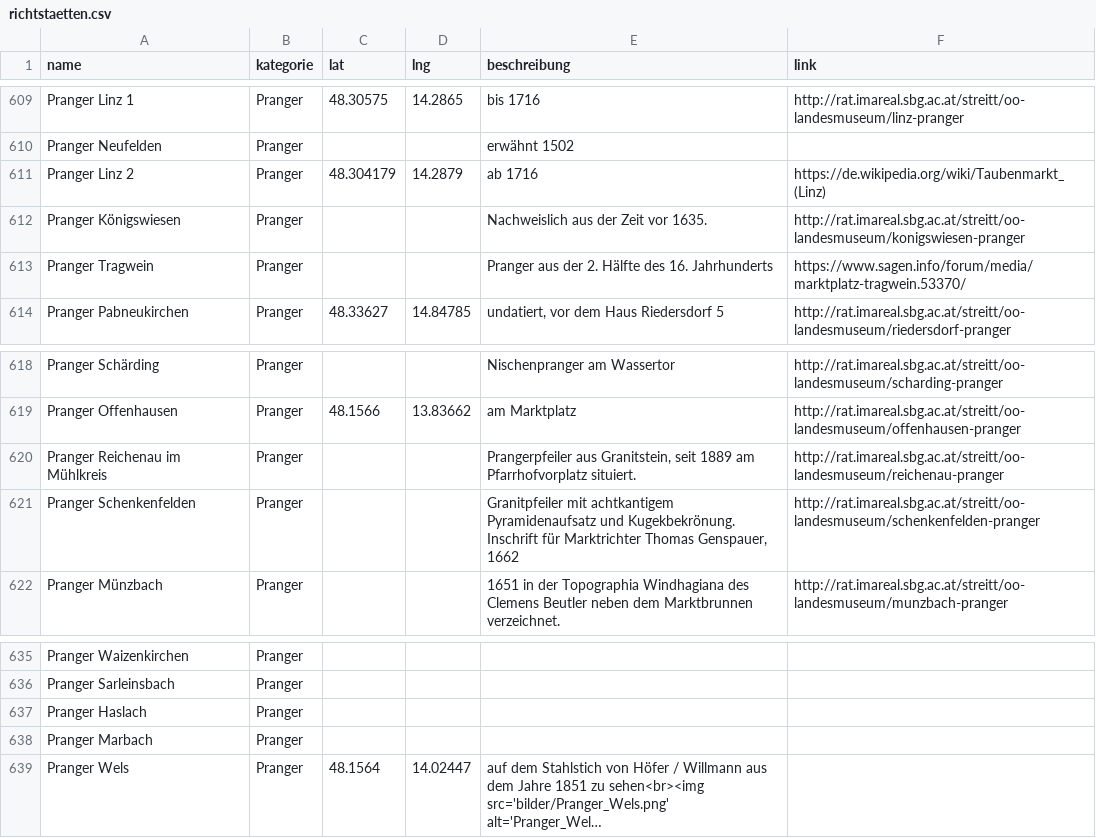
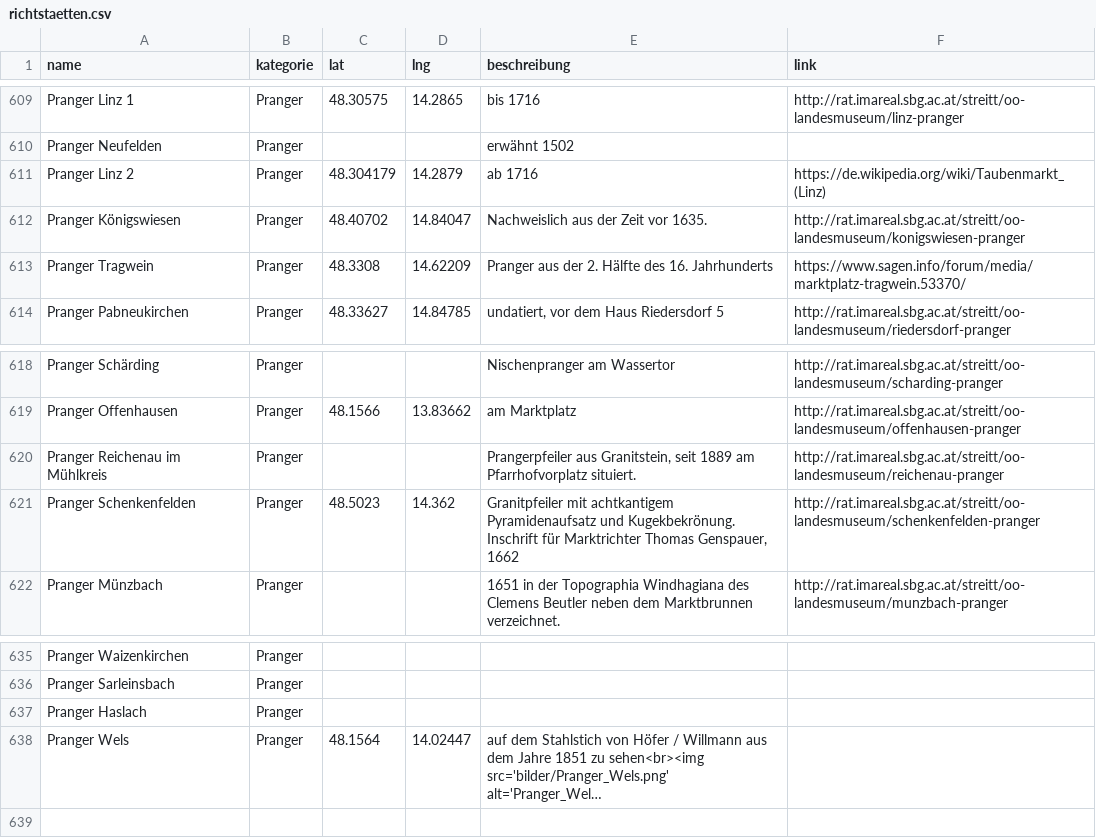
Before and after one commit to wolfundrabe/richtstaetten-ooe, a CSV file: daten/richtstaetten.csv, drawn as a sheet; only a part is shown, gaps mark what is left out; long unchanged cells end in …; the diff names each change by its address in the sheet, - before the commit and + after, or states it on an @@ line.

Commit message:
Add files via upload

```diff
--- a/daten/richtstaetten.csv
+++ b/daten/richtstaetten.csv
-C612 (lat): (empty)
+C612 (lat): 48.40702
-D612 (lng): (empty)
+D612 (lng): 14.84047
-C613 (lat): (empty)
+C613 (lat): 48.3308
-D613 (lng): (empty)
+D613 (lng): 14.62209
-C621 (lat): (empty)
+C621 (lat): 48.5023
-D621 (lng): (empty)
+D621 (lng): 14.362
-row 638: Pranger Marbach | Pranger
```
